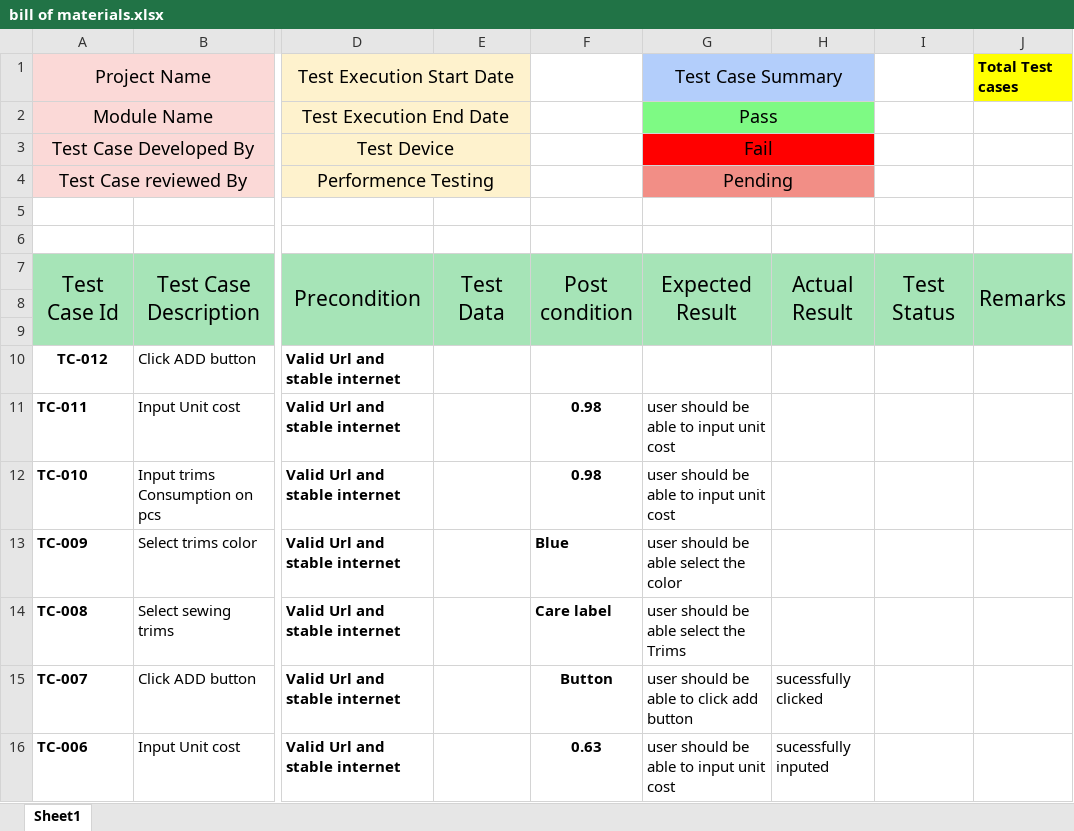
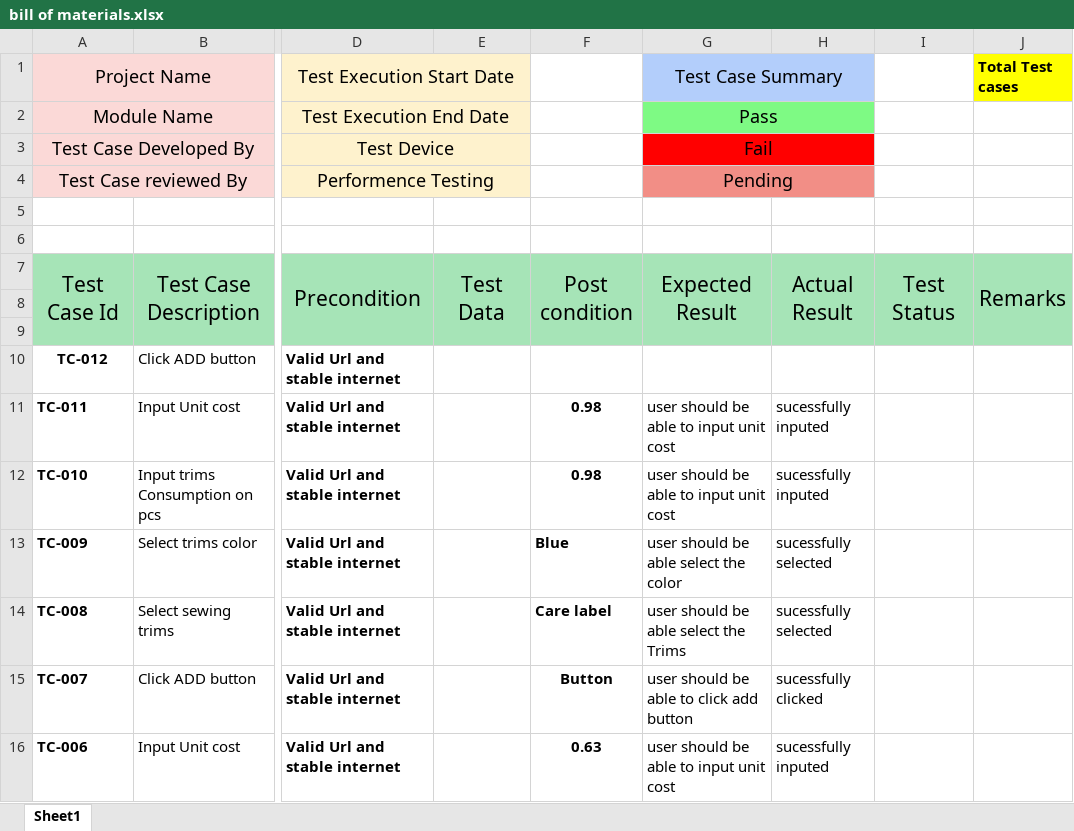
Before and after one commit to ouks-bd/Beacon-ERP-Test-case, an Excel workbook: bill of materials.xlsx, sheet Sheet1, drawn as a sheet; only a part is shown, gaps mark what is left out; values as stored, in another font and other column widths than the file's, no borders; the diff names each change by its address in the sheet, - before the commit and + after, or states it on an @@ line.

Commit message:
clik

```diff
--- a/bill of materials.xlsx (sheet Sheet1)
+++ b/bill of materials.xlsx (sheet Sheet1)
-H11:H12: (empty)
+H11:H12: sucessfully inputed
-H13:H14: (empty)
+H13:H14: sucessfully selected
```
